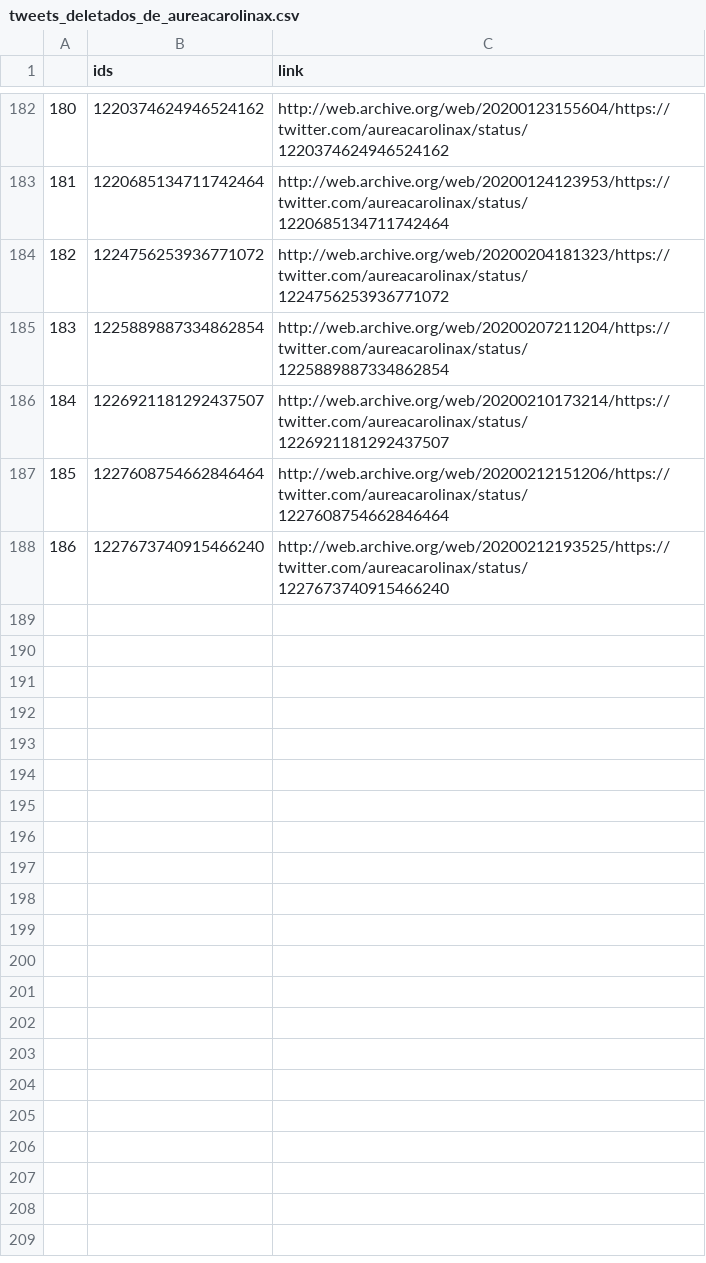
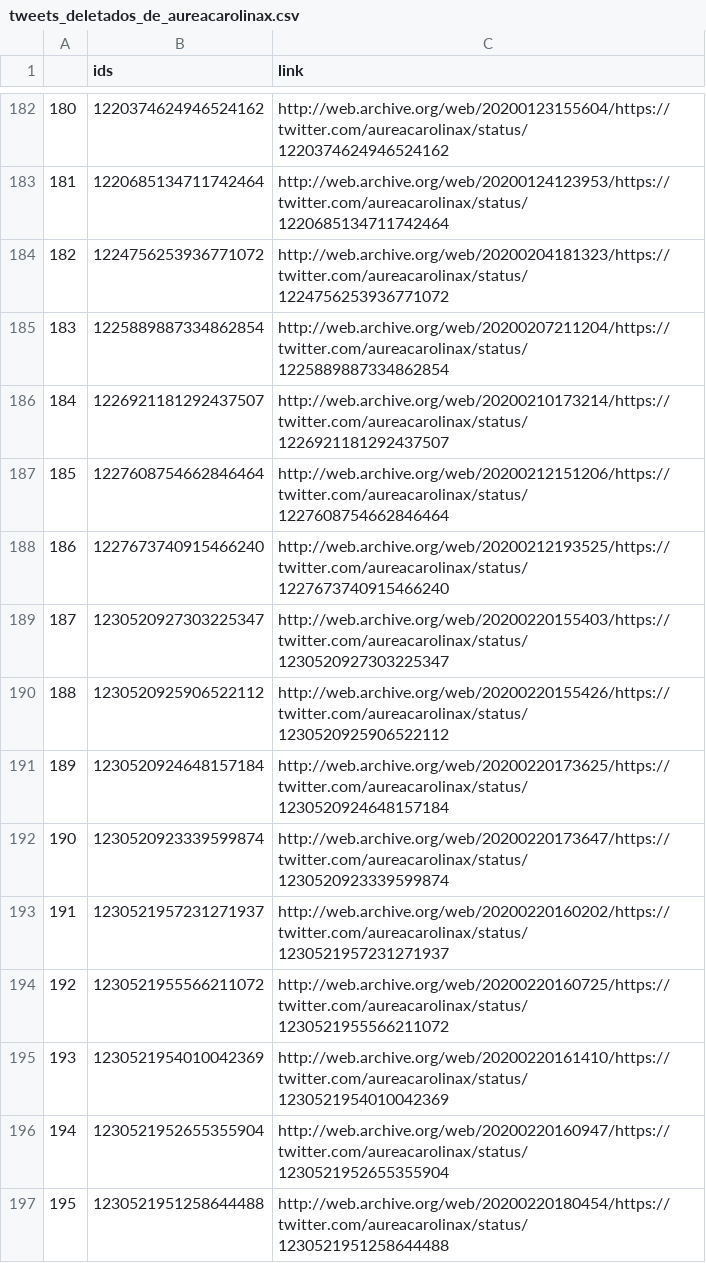
Before and after one commit to projeto7c0/7c0-core, a CSV file: csv/tweets_deletados_de_aureacarolinax.csv, drawn as a sheet; only a part is shown, gaps mark what is left out; the diff names each change by its address in the sheet, - before the commit and + after, or states it on an @@ line.

```diff
--- a/csv/tweets_deletados_de_aureacarolinax.csv
+++ b/csv/tweets_deletados_de_aureacarolinax.csv
+row 189: 187 | 1230520927303225347 | http://web.archive.org/web/20200220155403/https://twitter.com/aureacarolinax/status/1230520927303225347
+row 190: 188 | 1230520925906522112 | http://web.archive.org/web/20200220155426/https://twitter.com/aureacarolinax/status/1230520925906522112
+row 191: 189 | 1230520924648157184 | http://web.archive.org/web/20200220173625/https://twitter.com/aureacarolinax/status/1230520924648157184
+row 192: 190 | 1230520923339599874 | http://web.archive.org/web/20200220173647/https://twitter.com/aureacarolinax/status/1230520923339599874
+row 193: 191 | 1230521957231271937 | http://web.archive.org/web/20200220160202/https://twitter.com/aureacarolinax/status/1230521957231271937
+row 194: 192 | 1230521955566211072 | http://web.archive.org/web/20200220160725/https://twitter.com/aureacarolinax/status/1230521955566211072
+row 195: 193 | 1230521954010042369 | http://web.archive.org/web/20200220161410/https://twitter.com/aureacarolinax/status/1230521954010042369
+row 196: 194 | 1230521952655355904 | http://web.archive.org/web/20200220160947/https://twitter.com/aureacarolinax/status/1230521952655355904
+row 197: 195 | 1230521951258644488 | http://web.archive.org/web/20200220180454/https://twitter.com/aureacarolinax/status/1230521951258644488
```
Also changed, not shown: csv/tweets_deletados_de_FaleiroAirton.csv, csv/tweets_deletados_de_depjuscelino.csv, 14 other files.
